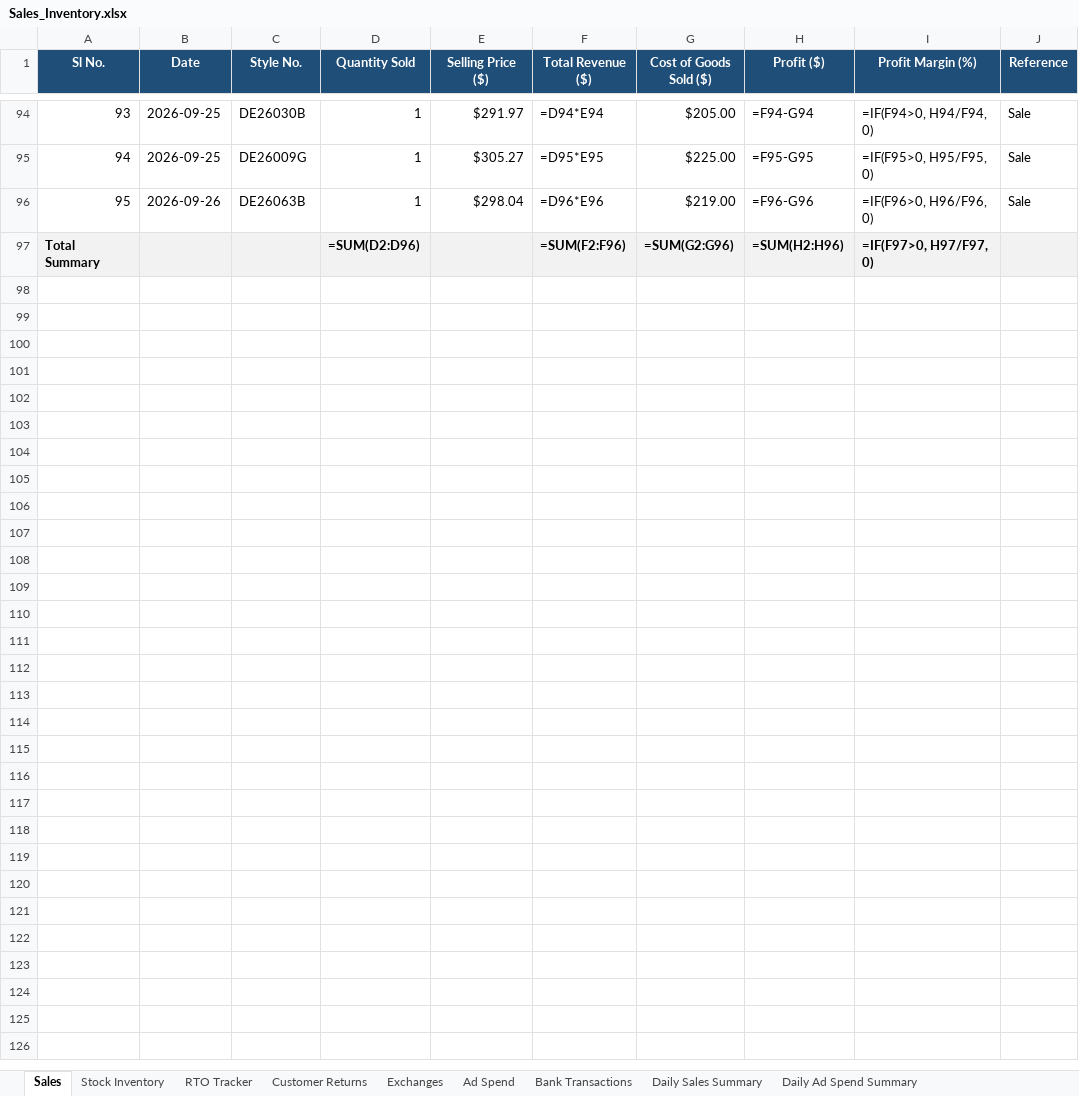
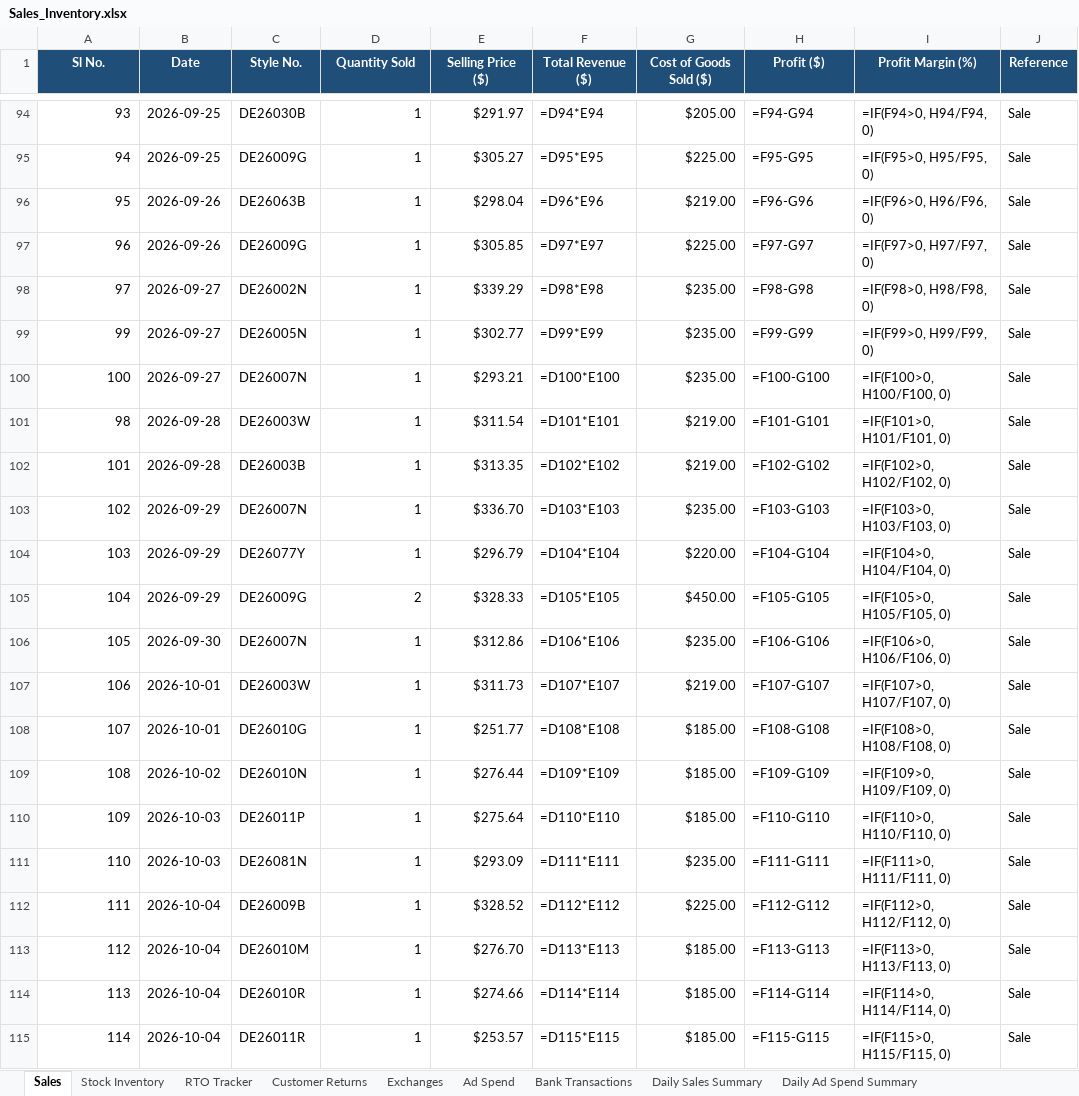
Before and after one commit to vaibhavkundu123/divine-enterprise-erp, an Excel workbook: Sales_Inventory.xlsx, sheet Sales, drawn as a sheet; only a part is shown, gaps mark what is left out; values as stored, in another font and other column widths than the file's, no borders; formulas without a stored value are shown as written; removed rows and columns are numbered as before the commit, all else as after; the diff covers the shown part only; the diff names each change by its address in the sheet, - before the commit and + after, or states it on an @@ line.

```diff
--- a/Sales_Inventory.xlsx (sheet Sales)
+++ b/Sales_Inventory.xlsx (sheet Sales)
-row 97: Total Summary |  |  | =SUM(D2:D96) |  | =SUM(F2:F96) | =SUM(G2:G96) | =SUM(H2:H96) | =IF(F97>0, H97/F97, 0)
+row 97: 96 | 2026-09-26 | DE26009G | 1 | $305.85 | =D97*E97 | $225.00 | =F97-G97 | =IF(F97>0, H97/F97, 0) | Sale
+row 98: 97 | 2026-09-27 | DE26002N | 1 | $339.29 | =D98*E98 | $235.00 | =F98-G98 | =IF(F98>0, H98/F98, 0) | Sale
+row 99: 99 | 2026-09-27 | DE26005N | 1 | $302.77 | =D99*E99 | $235.00 | =F99-G99 | =IF(F99>0, H99/F99, 0) | Sale
+row 100: 100 | 2026-09-27 | DE26007N | 1 | $293.21 | =D100*E100 | $235.00 | =F100-G100 | =IF(F100>0, H100/F100, 0) | Sale
+row 101: 98 | 2026-09-28 | DE26003W | 1 | $311.54 | =D101*E101 | $219.00 | =F101-G101 | =IF(F101>0, H101/F101, 0) | Sale
+row 102: 101 | 2026-09-28 | DE26003B | 1 | $313.35 | =D102*E102 | $219.00 | =F102-G102 | =IF(F102>0, H102/F102, 0) | Sale
+row 103: 102 | 2026-09-29 | DE26007N | 1 | $336.70 | =D103*E103 | $235.00 | =F103-G103 | =IF(F103>0, H103/F103, 0) | Sale
+row 104: 103 | 2026-09-29 | DE26077Y | 1 | $296.79 | =D104*E104 | $220.00 | =F104-G104 | =IF(F104>0, H104/F104, 0) | Sale
+row 105: 104 | 2026-09-29 | DE26009G | 2 | $328.33 | =D105*E105 | $450.00 | =F105-G105 | =IF(F105>0, H105/F105, 0) | Sale
+row 106: 105 | 2026-09-30 | DE26007N | 1 | $312.86 | =D106*E106 | $235.00 | =F106-G106 | =IF(F106>0, H106/F106, 0) | Sale
+row 107: 106 | 2026-10-01 | DE26003W | 1 | $311.73 | =D107*E107 | $219.00 | =F107-G107 | =IF(F107>0, H107/F107, 0) | Sale
+row 108: 107 | 2026-10-01 | DE26010G | 1 | $251.77 | =D108*E108 | $185.00 | =F108-G108 | =IF(F108>0, H108/F108, 0) | Sale
+row 109: 108 | 2026-10-02 | DE26010N | 1 | $276.44 | =D109*E109 | $185.00 | =F109-G109 | =IF(F109>0, H109/F109, 0) | Sale
+row 110: 109 | 2026-10-03 | DE26011P | 1 | $275.64 | =D110*E110 | $185.00 | =F110-G110 | =IF(F110>0, H110/F110, 0) | Sale
+row 111: 110 | 2026-10-03 | DE26081N | 1 | $293.09 | =D111*E111 | $235.00 | =F111-G111 | =IF(F111>0, H111/F111, 0) | Sale
+row 112: 111 | 2026-10-04 | DE26009B | 1 | $328.52 | =D112*E112 | $225.00 | =F112-G112 | =IF(F112>0, H112/F112, 0) | Sale
+row 113: 112 | 2026-10-04 | DE26010M | 1 | $276.70 | =D113*E113 | $185.00 | =F113-G113 | =IF(F113>0, H113/F113, 0) | Sale
+row 114: 113 | 2026-10-04 | DE26010R | 1 | $274.66 | =D114*E114 | $185.00 | =F114-G114 | =IF(F114>0, H114/F114, 0) | Sale
+row 115: 114 | 2026-10-04 | DE26011R | 1 | $253.57 | =D115*E115 | $185.00 | =F115-G115 | =IF(F115>0, H115/F115, 0) | Sale
```
Also changed, not shown: 21 added rows elsewhere in this sheet, sheet Stock Inventory, sheet Daily Sales Summary, sheet Customer Returns, sheet RTO Tracker, sheet Bank Transactions, sheet Daily Ad Spend Summary, 2 more sheets, Barcode Master.xlsx, Logistic.xlsx, 23 other files.
